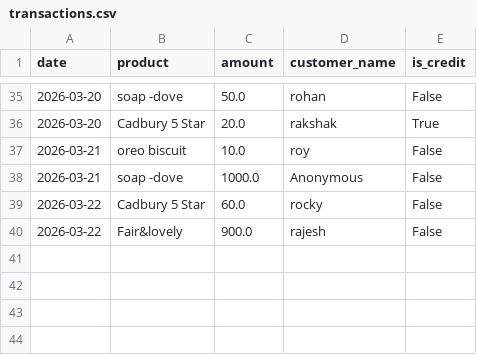
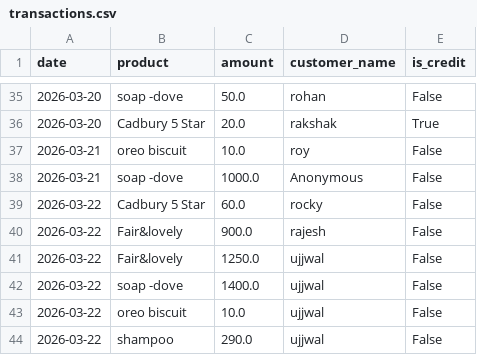
Before and after one commit to kartikeya2006jay/AI-Businesses, a CSV file: backend/data/transactions.csv, drawn as a sheet; only a part is shown, gaps mark what is left out.

Commit message:
Added Customer Section

```diff
--- a/backend/data/transactions.csv
+++ b/backend/data/transactions.csv
@@ -40 +40,5 @@ date,product,amount,customer_name,is_credit
 2026-03-22,Fair&lovely,900.0,rajesh,False
+2026-03-22,Fair&lovely,1250.0,ujjwal,False
+2026-03-22,soap -dove,1400.0,ujjwal,False
+2026-03-22,oreo biscuit,10.0,ujjwal,False
+2026-03-22,shampoo,290.0,ujjwal,False
```
Also changed, not shown: 4 other files.
